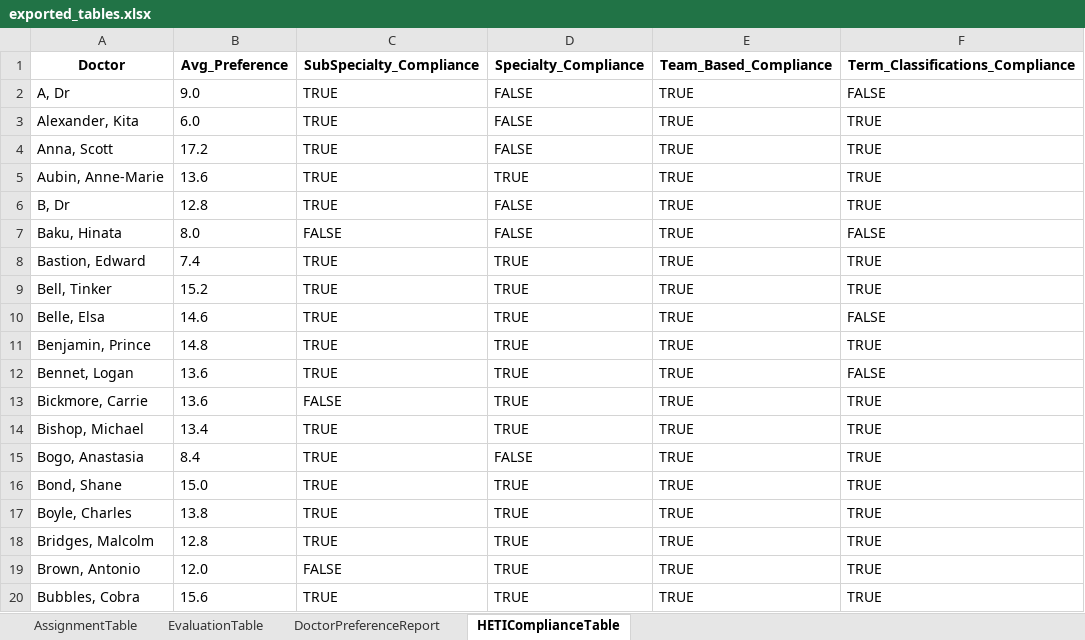
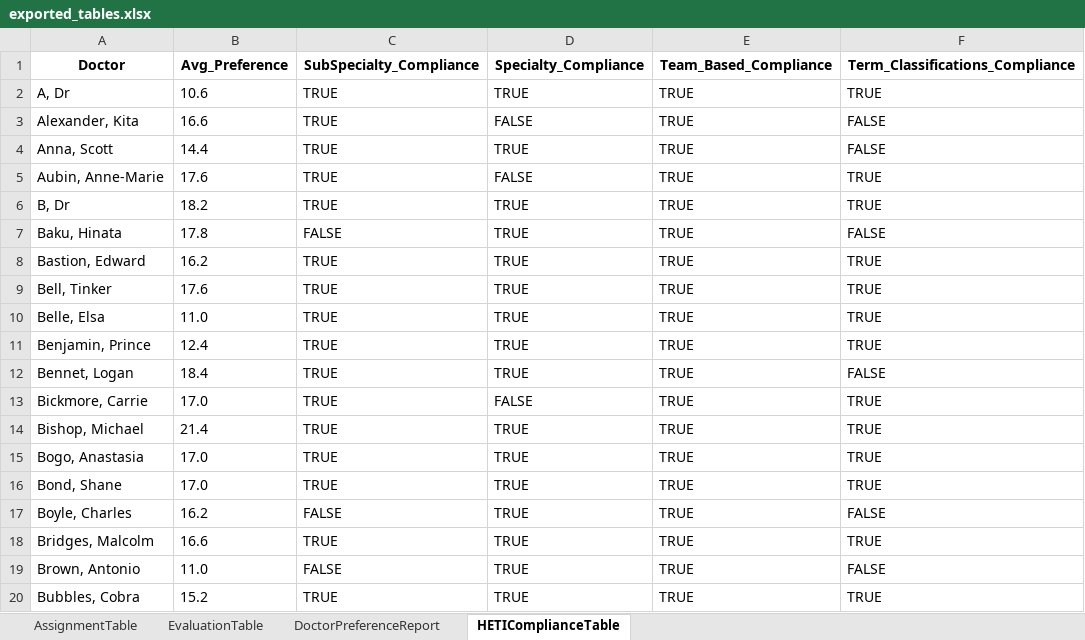
Before and after one commit to scottgelzinnis/term-allocations, an Excel workbook: exported_tables.xlsx, sheet HETIComplianceTable, drawn as a sheet; only a part is shown; values as stored, in another font and other column widths than the file's, no borders; the diff covers the shown part only; the diff names each change by its address in the sheet, - before the commit and + after, or states it on an @@ line.

```diff
--- a/exported_tables.xlsx (sheet HETIComplianceTable)
+++ b/exported_tables.xlsx (sheet HETIComplianceTable)
-B2 (Avg_Preference): 9.0
+B2 (Avg_Preference): 10.6
-D2 (Specialty_Compliance): FALSE
+D2 (Specialty_Compliance): TRUE
-F2 (Term_Classifications_Compliance): FALSE
+F2 (Term_Classifications_Compliance): TRUE
-B3 (Avg_Preference): 6.0
+B3 (Avg_Preference): 16.6
-F3:F4 (Term_Classifications_Compliance): TRUE
+F3:F4 (Term_Classifications_Compliance): FALSE
-B4 (Avg_Preference): 17.2
+B4 (Avg_Preference): 14.4
-D4 (Specialty_Compliance): FALSE
+D4 (Specialty_Compliance): TRUE
-B5 (Avg_Preference): 13.6
+B5 (Avg_Preference): 17.6
-D5 (Specialty_Compliance): TRUE
+D5 (Specialty_Compliance): FALSE
-B6 (Avg_Preference): 12.8
+B6 (Avg_Preference): 18.2
-D6:D7 (Specialty_Compliance): FALSE
+D6:D7 (Specialty_Compliance): TRUE
-B7 (Avg_Preference): 8.0
+B7 (Avg_Preference): 17.8
-B8 (Avg_Preference): 7.4
+B8 (Avg_Preference): 16.2
-B9 (Avg_Preference): 15.2
+B9 (Avg_Preference): 17.6
-B10 (Avg_Preference): 14.6
+B10 (Avg_Preference): 11.0
-F10 (Term_Classifications_Compliance): FALSE
+F10 (Term_Classifications_Compliance): TRUE
-B11 (Avg_Preference): 14.8
+B11 (Avg_Preference): 12.4
-B12 (Avg_Preference): 13.6
+B12 (Avg_Preference): 18.4
-B13 (Avg_Preference): 13.6
+B13 (Avg_Preference): 17.0
-C13 (SubSpecialty_Compliance): FALSE
+C13 (SubSpecialty_Compliance): TRUE
-D13 (Specialty_Compliance): TRUE
+D13 (Specialty_Compliance): FALSE
-B14 (Avg_Preference): 13.4
+B14 (Avg_Preference): 21.4
-B15 (Avg_Preference): 8.4
+B15 (Avg_Preference): 17.0
-D15 (Specialty_Compliance): FALSE
+D15 (Specialty_Compliance): TRUE
-B16 (Avg_Preference): 15.0
+B16 (Avg_Preference): 17.0
-B17 (Avg_Preference): 13.8
+B17 (Avg_Preference): 16.2
-C17 (SubSpecialty_Compliance): TRUE
+C17 (SubSpecialty_Compliance): FALSE
-F17 (Term_Classifications_Compliance): TRUE
+F17 (Term_Classifications_Compliance): FALSE
-B18 (Avg_Preference): 12.8
+B18 (Avg_Preference): 16.6
-B19 (Avg_Preference): 12.0
+B19 (Avg_Preference): 11.0
-F19 (Term_Classifications_Compliance): TRUE
+F19 (Term_Classifications_Compliance): FALSE
-B20 (Avg_Preference): 15.6
+B20 (Avg_Preference): 15.2
```
Also changed, not shown: 5 added rows, 1 removed row and 129 edited cells elsewhere in this sheet, sheet DoctorPreferenceReport, sheet AssignmentTable, sheet EvaluationTable, 3 other files.
